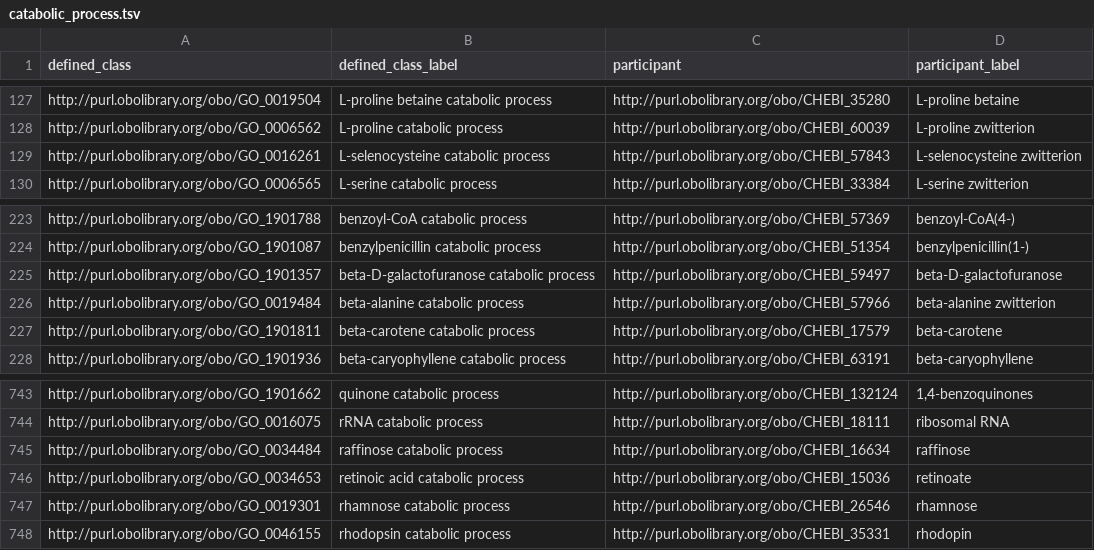
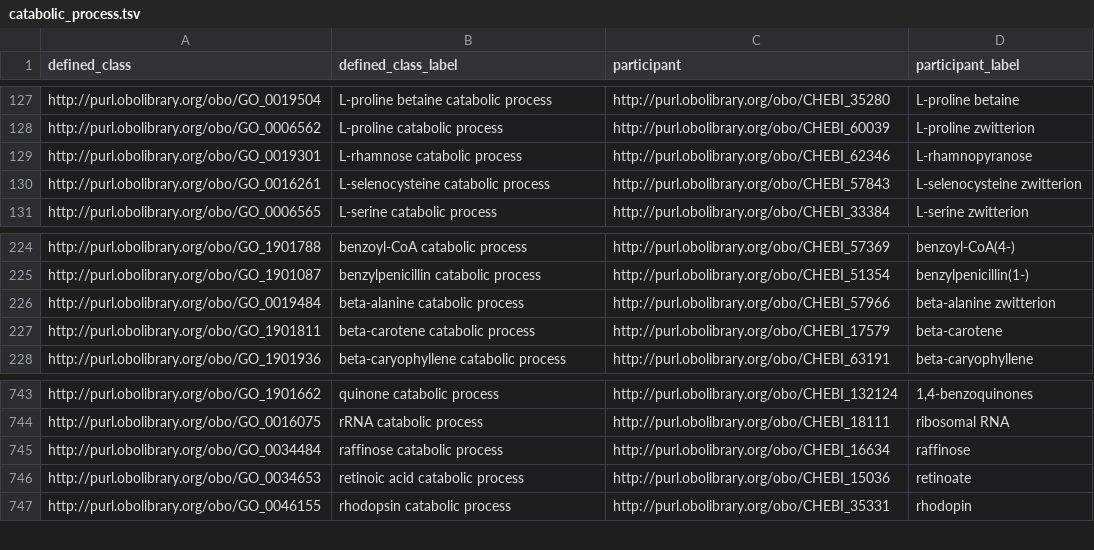
Before and after one commit to geneontology/go-ontology, a TSV file: src/design_patterns/catabolic_process.tsv, drawn as a sheet; only a part is shown, gaps mark what is left out.

```diff
--- a/src/design_patterns/catabolic_process.tsv
+++ b/src/design_patterns/catabolic_process.tsv
@@ -128,2 +128,3 @@ http://purl.obolibrary.org/obo/GO_0019504	L-proline betaine catabolic process	ht
 http://purl.obolibrary.org/obo/GO_0006562	L-proline catabolic process	http://purl.obolibrary.org/obo/CHEBI_60039	L-proline zwitterion
+http://purl.obolibrary.org/obo/GO_0019301	L-rhamnose catabolic process	http://purl.obolibrary.org/obo/CHEBI_62346	L-rhamnopyranose
 http://purl.obolibrary.org/obo/GO_0016261	L-selenocysteine catabolic process	http://purl.obolibrary.org/obo/CHEBI_57843	L-selenocysteine zwitterion
@@ -224,3 +225,2 @@ http://purl.obolibrary.org/obo/GO_1901788	benzoyl-CoA catabolic process	http://p
 http://purl.obolibrary.org/obo/GO_1901087	benzylpenicillin catabolic process	http://purl.obolibrary.org/obo/CHEBI_51354	benzylpenicillin(1-)
-http://purl.obolibrary.org/obo/GO_1901357	beta-D-galactofuranose catabolic process	http://purl.obolibrary.org/obo/CHEBI_59497	beta-D-galactofuranose
 http://purl.obolibrary.org/obo/GO_0019484	beta-alanine catabolic process	http://purl.obolibrary.org/obo/CHEBI_57966	beta-alanine zwitterion
@@ -746,3 +746,2 @@ http://purl.obolibrary.org/obo/GO_0034484	raffinose catabolic process	http://pur
 http://purl.obolibrary.org/obo/GO_0034653	retinoic acid catabolic process	http://purl.obolibrary.org/obo/CHEBI_15036	retinoate
-http://purl.obolibrary.org/obo/GO_0019301	rhamnose catabolic process	http://purl.obolibrary.org/obo/CHEBI_26546	rhamnose
 http://purl.obolibrary.org/obo/GO_0046155	rhodopsin catabolic process	http://purl.obolibrary.org/obo/CHEBI_35331	rhodopin
```
Also changed, not shown: src/design_patterns/occursIn.tsv, src/design_patterns/regulation.tsv, 2 other files.
